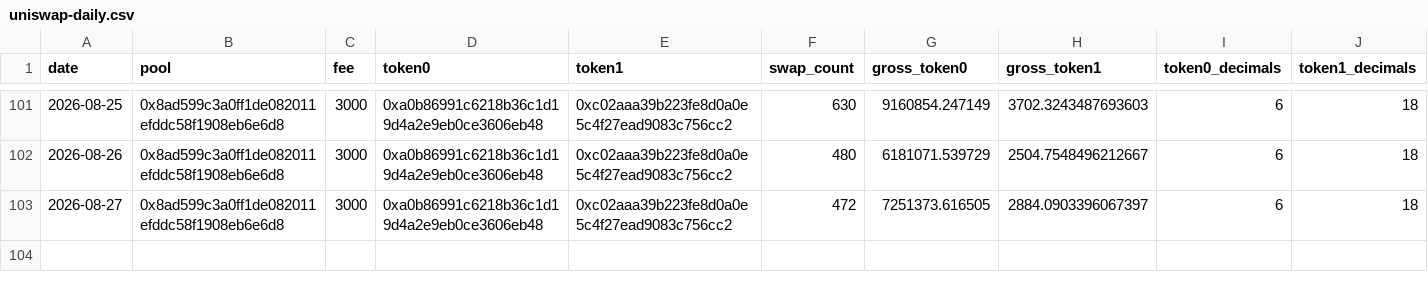
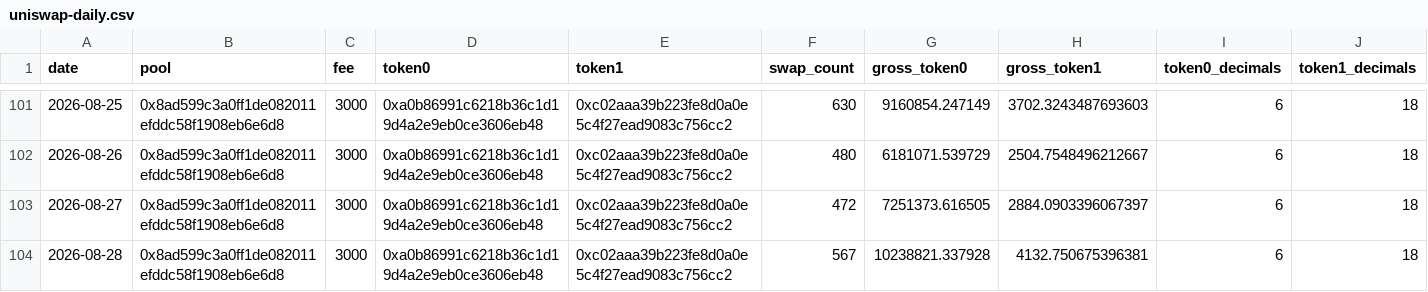
Before and after one commit to KAFKA2306/skew, a CSV file: api/v1/defi/uniswap-daily.csv, drawn as a sheet; only a part is shown, gaps mark what is left out; the diff names each change by its address in the sheet, - before the commit and + after, or states it on an @@ line.

```diff
--- a/api/v1/defi/uniswap-daily.csv
+++ b/api/v1/defi/uniswap-daily.csv
+row 104: 2026-08-28 | 0x8ad599c3a0ff1de082011efddc58f1908eb6e6d8 | 3000 | 0xa0b86991c6218b36c1d19d4a2e9eb0ce3606eb48 | 0xc02aaa39b223fe8d0a0e5c4f27ead9083c756cc2 | 567 | 10238821.337928 | 4132.750675396381 | 6 | 18
```
Also changed, not shown: api/v1/defi/aave-daily.csv, 23 other files.
